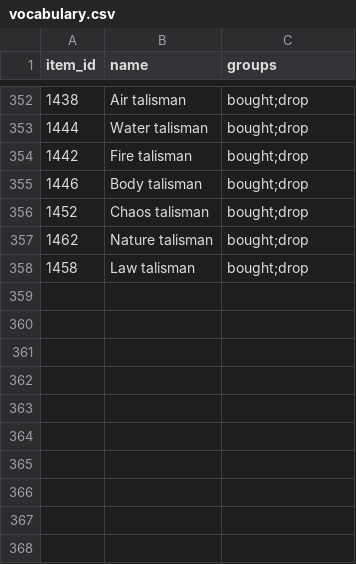
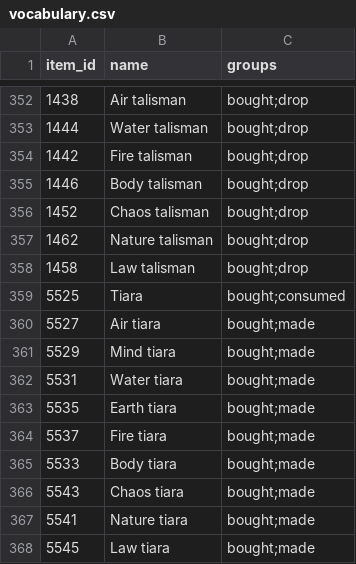
Before and after one commit to CGriffin81/ReinforcementScaping, a CSV file: data/vocabulary.csv, drawn as a sheet; only a part is shown, gaps mark what is left out; the diff names each change by its address in the sheet, - before the commit and + after, or states it on an @@ line.

```diff
--- a/data/vocabulary.csv
+++ b/data/vocabulary.csv
+row 359: 5525 | Tiara | bought;consumed
+row 360: 5527 | Air tiara | bought;made
+row 361: 5529 | Mind tiara | bought;made
+row 362: 5531 | Water tiara | bought;made
+row 363: 5535 | Earth tiara | bought;made
+row 364: 5537 | Fire tiara | bought;made
+row 365: 5533 | Body tiara | bought;made
+row 366: 5543 | Chaos tiara | bought;made
+row 367: 5541 | Nature tiara | bought;made
+row 368: 5545 | Law tiara | bought;made
```
Also changed, not shown: 13 other files.
